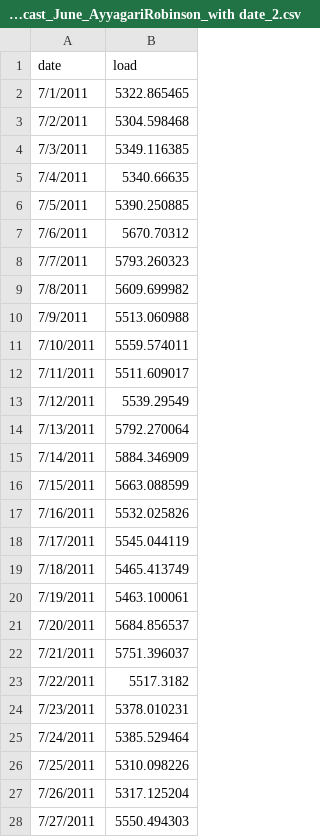
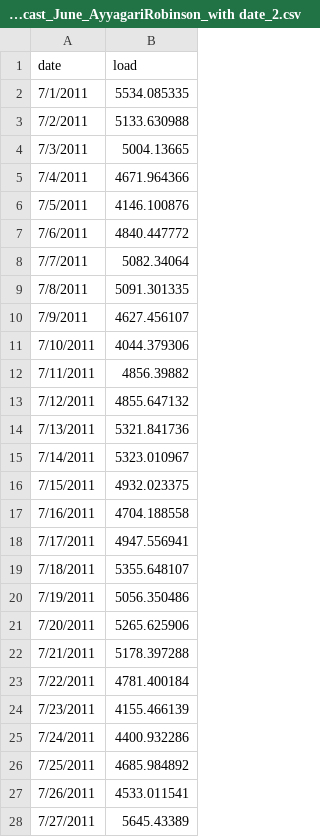
Before and after one commit to david-h-robinson/AyyagariRobinson_ENV797_TSA_Competition_S2024, a CSV file: Data/Final_Forecast_June_AyyagariRobinson_with date_2.csv, drawn as a sheet; only a part is shown; the diff covers the shown part only.

```diff
--- a/Data/Final_Forecast_June_AyyagariRobinson_with date_2.csv
+++ b/Data/Final_Forecast_June_AyyagariRobinson_with date_2.csv
@@ -1,28 +1,28 @@
 date,load
-7/1/2011,5322.865465
-7/2/2011,5304.598468
-7/3/2011,5349.116385
-7/4/2011,5340.66635
-7/5/2011,5390.250885
-7/6/2011,5670.70312
-7/7/2011,5793.260323
-7/8/2011,5609.699982
-7/9/2011,5513.060988
-7/10/2011,5559.574011
-7/11/2011,5511.609017
-7/12/2011,5539.29549
-7/13/2011,5792.270064
-7/14/2011,5884.346909
-7/15/2011,5663.088599
-7/16/2011,5532.025826
-7/17/2011,5545.044119
-7/18/2011,5465.413749
-7/19/2011,5463.100061
-7/20/2011,5684.856537
-7/21/2011,5751.396037
-7/22/2011,5517.3182
-7/23/2011,5378.010231
-7/24/2011,5385.529464
-7/25/2011,5310.098226
-7/26/2011,5317.125204
-7/27/2011,5550.494303
+7/1/2011,5534.085335
+7/2/2011,5133.630988
+7/3/2011,5004.13665
+7/4/2011,4671.964366
+7/5/2011,4146.100876
+7/6/2011,4840.447772
+7/7/2011,5082.34064
+7/8/2011,5091.301335
+7/9/2011,4627.456107
+7/10/2011,4044.379306
+7/11/2011,4856.39882
+7/12/2011,4855.647132
+7/13/2011,5321.841736
+7/14/2011,5323.010967
+7/15/2011,4932.023375
+7/16/2011,4704.188558
+7/17/2011,4947.556941
+7/18/2011,5355.648107
+7/19/2011,5056.350486
+7/20/2011,5265.625906
+7/21/2011,5178.397288
+7/22/2011,4781.400184
+7/23/2011,4155.466139
+7/24/2011,4400.932286
+7/25/2011,4685.984892
+7/26/2011,4533.011541
+7/27/2011,5645.43389
```
Also changed, not shown: 4 edited cells elsewhere in this file, 1 other file.
